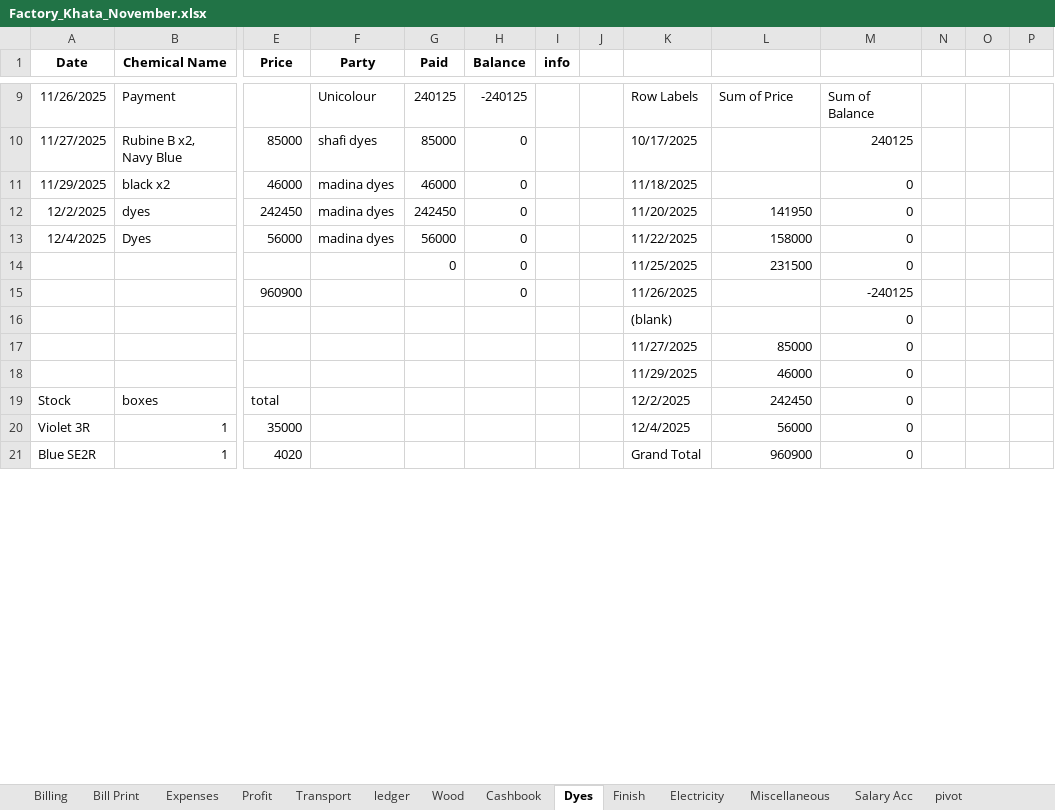
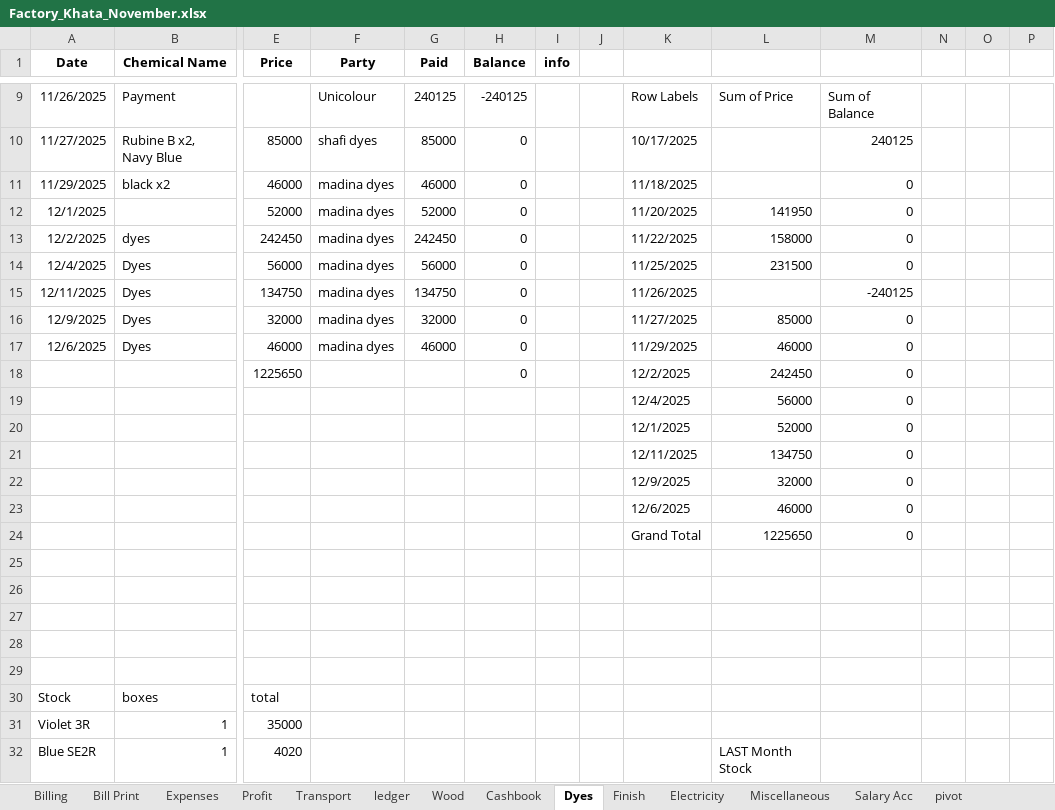
Before and after one commit to omerrazzaq4/AlHamd_Nov, an Excel workbook: Factory_Khata_November.xlsx, sheet Dyes, drawn as a sheet; only a part is shown, gaps mark what is left out; values as stored, in another font and other column widths than the file's, no borders; table styles not drawn; removed rows and columns are numbered as before the commit, all else as after; rows hold the shown columns only; the diff covers the shown part only; the diff names each change by its address in the sheet, - before the commit and + after, or states it on an @@ line.

```diff
--- a/Factory_Khata_November.xlsx (sheet Dyes)
+++ b/Factory_Khata_November.xlsx (sheet Dyes)
+row 12: 12/1/2025 |  | 52000 | madina dyes | 52000 | 0 |  |  | 11/20/2025 | 141950 | 0
-K13: 11/20/2025
+K13: 11/22/2025
-L13: 141950
+L13: 158000
-K14: 11/22/2025
+K14: 11/25/2025
-L14: 158000
+L14: 231500
-row 14:  |  |  |  | 0 | 0 |  |  | 11/25/2025 | 231500 | 0
-row 15:  |  | 960900 |  |  | 0 |  |  | 11/26/2025 |  | -240125
-row 16:  |  |  |  |  |  |  |  | (blank) |  | 0
+row 15: 12/11/2025 | Dyes | 134750 | madina dyes | 134750 | 0 |  |  | 11/26/2025 |  | -240125
+row 16: 12/9/2025 | Dyes | 32000 | madina dyes | 32000 | 0 |  |  | 11/27/2025 | 85000 | 0
+row 17: 12/6/2025 | Dyes | 46000 | madina dyes | 46000 | 0 |  |  | 11/29/2025 | 46000 | 0
+row 18:  |  | 1225650 |  |  | 0 |  |  | 12/2/2025 | 242450 | 0
+row 19:  |  |  |  |  |  |  |  | 12/4/2025 | 56000 | 0
-K20: 11/27/2025
+K20: 12/1/2025
-L20: 85000
+L20: 52000
+row 21:  |  |  |  |  |  |  |  | 12/11/2025 | 134750 | 0
+row 22:  |  |  |  |  |  |  |  | 12/9/2025 | 32000 | 0
-K23: 11/29/2025
+K23: 12/6/2025
+row 24:  |  |  |  |  |  |  |  | Grand Total | 1225650 | 0
+row 25: (empty)
+row 26: (empty)
+row 27: (empty)
+row 28: (empty)
+row 29: (empty)
-K30: 12/2/2025
+K30: (empty)
-L30: 242450
+L30: (empty)
-M30:M32: 0
+M30:M32: (empty)
-K31: 12/4/2025
+K31: (empty)
-L31: 56000
+L31: (empty)
-K32: Grand Total
+K32: (empty)
-L32: 960900
+L32: LAST Month Stock
```
Also changed, not shown: 1 added row, 11 removed rows and 103 edited cells elsewhere in this sheet, sheet Cashbook, sheet ledger, sheet pivot, sheet Billing, sheet Wood, sheet Profit, 4 more sheets, formulas that keep their value, hidden cells, charts or pictures.
